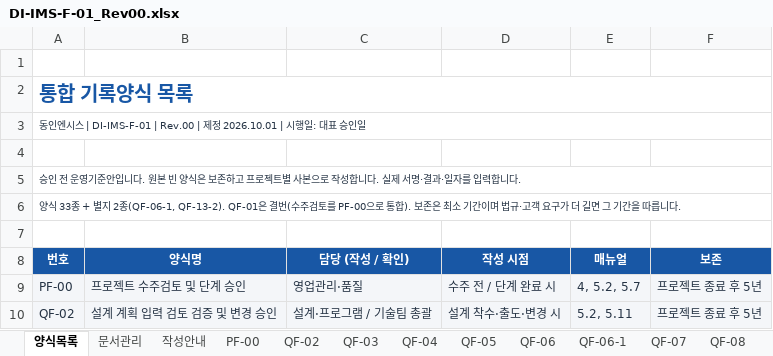
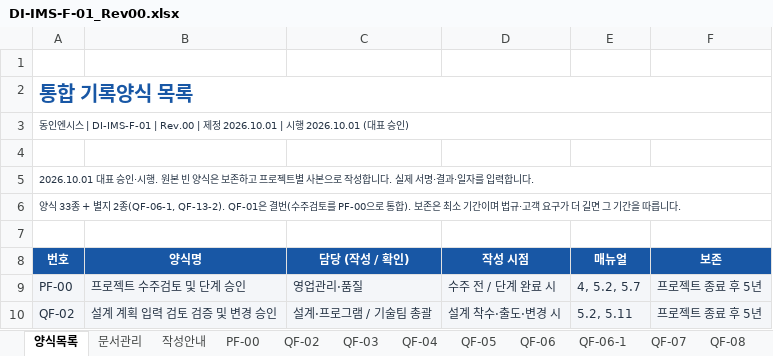
Before and after one commit to bmk3037/donginensis, an Excel workbook: files/iso/DI-IMS-F-01_Rev00.xlsx, sheet 양식목록, drawn as a sheet; only a part is shown; values as stored, in another font and other column widths than the file's, no borders; charts and pictures not drawn; the diff names each change by its address in the sheet, - before the commit and + after, or states it on an @@ line.

```diff
--- a/files/iso/DI-IMS-F-01_Rev00.xlsx (sheet 양식목록)
+++ b/files/iso/DI-IMS-F-01_Rev00.xlsx (sheet 양식목록)
-A3 (번호): …2026.10.01 | 시행일: 대표 승인일
+A3 (번호): …2026.10.01 | 시행 2026.10.01 (대표 승인)
-A5 (번호): 승인 전 운영기준안입니다. 원본…
+A5 (번호): 2026.10.01 대표 승인·시행. 원본…
```
Also changed, not shown: sheet 문서관리, sheet 작성안내, sheet MF-06, sheet SF-03, sheet MF-02, sheet MF-04, 31 more sheets, 9 other files.
